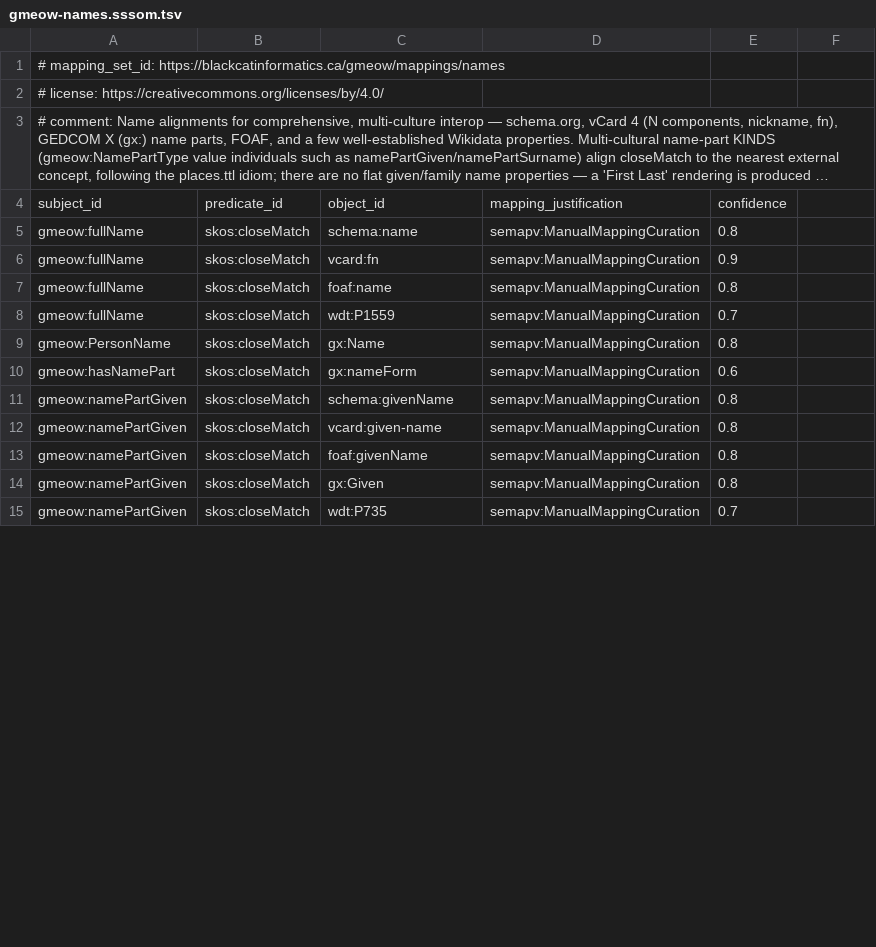
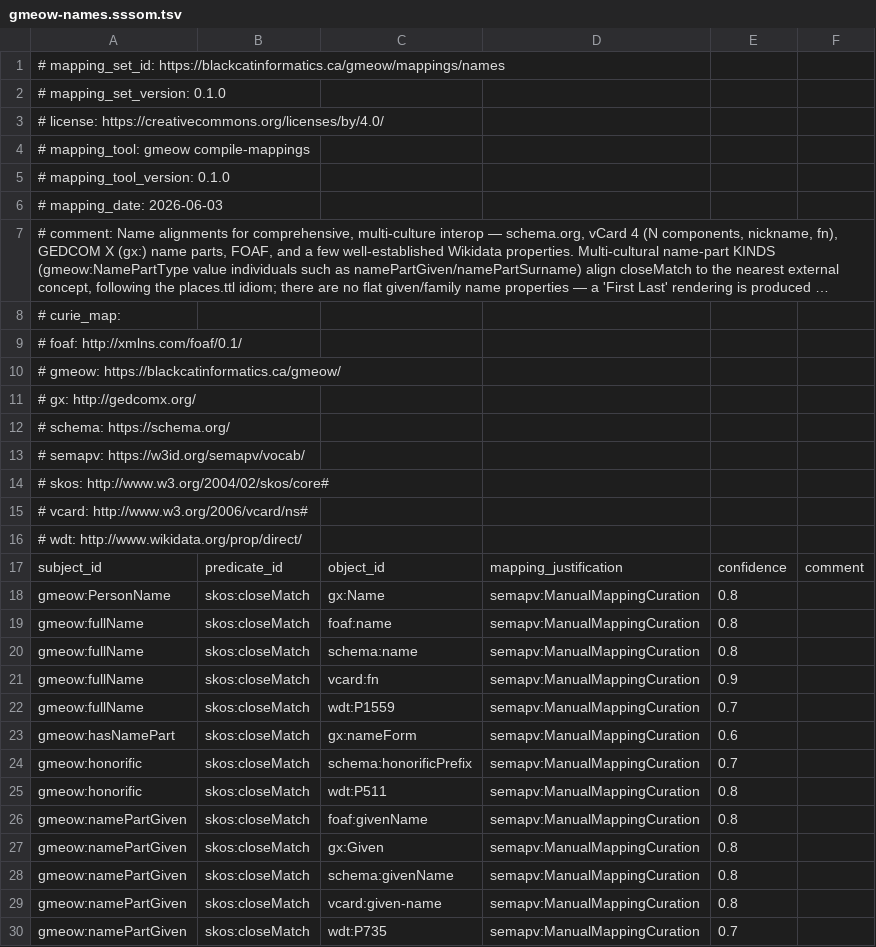
Before and after one commit to Blackcat-Informatics/gmeow-ontology, a TSV file: mappings/gmeow-names.sssom.tsv, drawn as a sheet; only a part is shown; long unchanged cells end in …; addresses are those after the commit; the diff covers the shown part only; the diff names each change by its address in the sheet, - before the commit and + after, or states it on an @@ line.

```diff
--- a/mappings/gmeow-names.sssom.tsv
+++ b/mappings/gmeow-names.sssom.tsv
+row 2: # mapping_set_version: 0.1.0
+row 4: # mapping_tool: gmeow compile-mappings
+row 5: # mapping_tool_version: 0.1.0
+row 6: # mapping_date: 2026-06-03
+row 8: # curie_map:
+row 9: # foaf: http://xmlns.com/foaf/0.1/
+row 10: # gmeow: https://blackcatinformatics.ca/gmeow/
+row 11: # gx: http://gedcomx.org/
+row 12: # schema: https://schema.org/
+row 13: # semapv: https://w3id.org/semapv/vocab/
+row 14: # skos: http://www.w3.org/2004/02/skos/core#
+row 15: # vcard: http://www.w3.org/2006/vcard/ns#
+row 16: # wdt: http://www.wikidata.org/prop/direct/
-F17: (empty)
+F17: comment
@@ row 9 moved to row 18: gmeow:PersonName @@
@@ row 7 moved to row 19: gmeow:fullName @@
@@ row 31 moved to row 24: gmeow:honorific @@
@@ row 32 moved to row 25: gmeow:honorific @@
@@ row 13 moved to row 26: gmeow:namePartGiven @@
@@ row 14 moved to row 27: gmeow:namePartGiven @@
```
Also changed, not shown: 10 moved rows elsewhere in this file, mappings/gmeow-classes.sssom.tsv, mappings/gmeow-gender.sssom.tsv, 50 other files.
